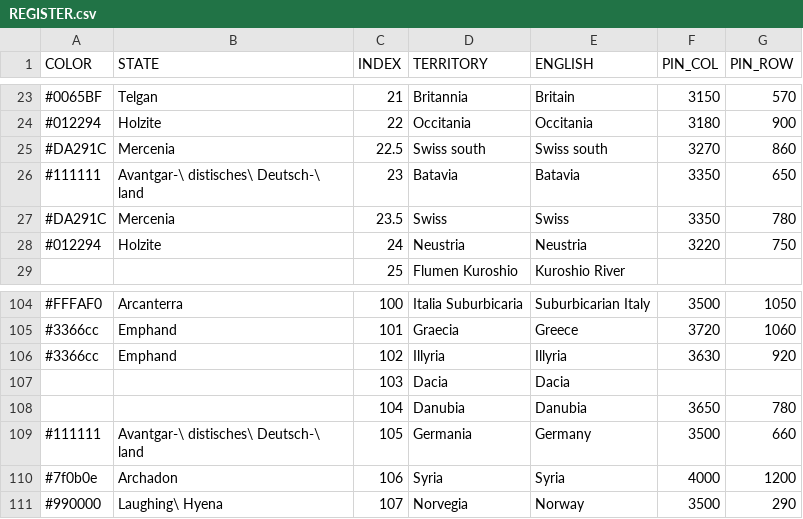
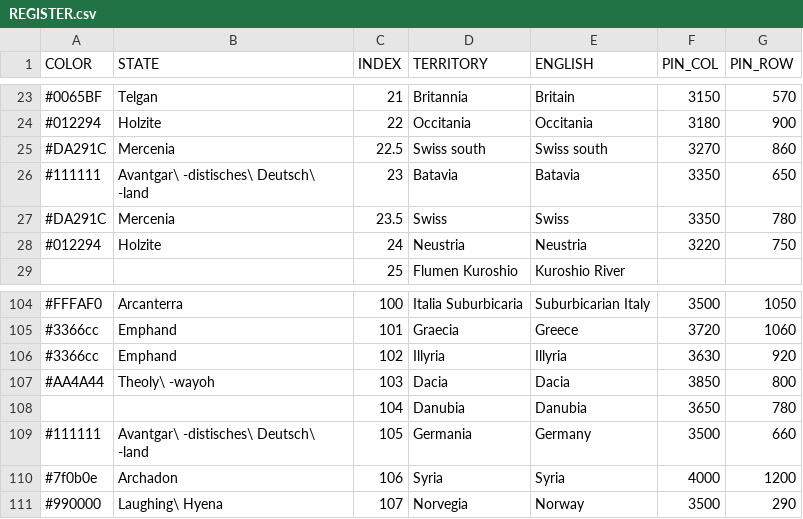
Before and after one commit to MountAye/map-nationstates-philosophers, a CSV file: REGISTER.csv, drawn as a sheet; only a part is shown, gaps mark what is left out.

Commit message:
add Theolywayoh

```diff
--- a/REGISTER.csv
+++ b/REGISTER.csv
@@ -25,3 +25,3 @@ COLOR,STATE,INDEX,TERRITORY,ENGLISH,PIN_COL,PIN_ROW
 #DA291C,Mercenia,22.5,Swiss south,Swiss south,3270,860
-#111111,Avantgar-\ distisches\ Deutsch-\ land,23,Batavia,Batavia,3350,650
+#111111,Avantgar\ -distisches\ Deutsch\ -land,23,Batavia,Batavia,3350,650
 #DA291C,Mercenia,23.5,Swiss,Swiss,3350,780
@@ -106,5 +106,5 @@ COLOR,STATE,INDEX,TERRITORY,ENGLISH,PIN_COL,PIN_ROW
 #3366cc,Emphand,102,Illyria,Illyria,3630,920
-,,103,Dacia,Dacia,,
+#AA4A44,Theoly\ -wayoh,103,Dacia,Dacia,3850,800
 ,,104,Danubia,Danubia,3650,780
-#111111,Avantgar-\ distisches\ Deutsch-\ land,105,Germania,Germany,3500,660
+#111111,Avantgar\ -distisches\ Deutsch\ -land,105,Germania,Germany,3500,660
 #7f0b0e,Archadon,106,Syria,Syria,4000,1200
```
Also changed, not shown: 1 other file.
